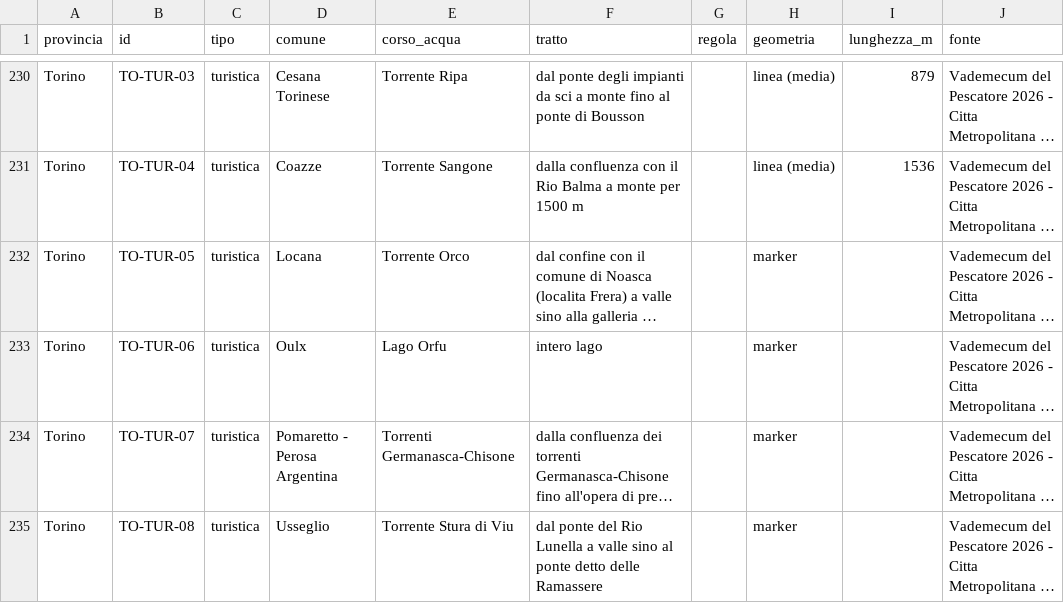
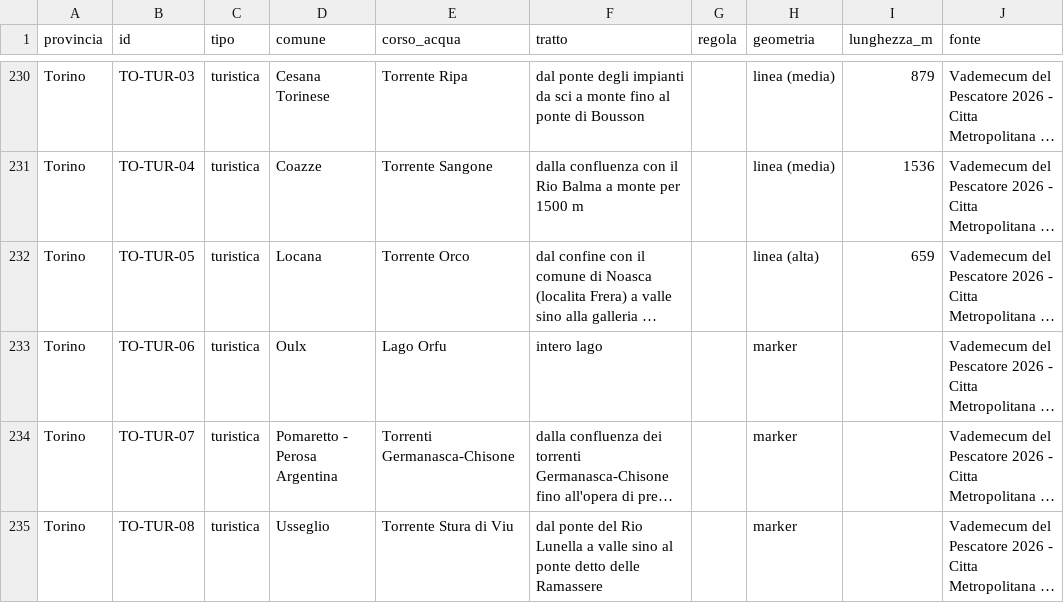
Before and after one commit to ValerioDolci/pesca-piemonte, a CSV file: data/processed/tutti_i_tratti.csv, drawn as a sheet; only a part is shown, gaps mark what is left out; long unchanged cells end in …; the diff covers the shown part only; the diff names each change by its address in the sheet, - before the commit and + after, or states it on an @@ line.

Commit message:
Vercelli: dataset+geometria+confine, SOURCES aggiornato

```diff
--- a/data/processed/tutti_i_tratti.csv
+++ b/data/processed/tutti_i_tratti.csv
-H232 (geometria): marker
+H232 (geometria): linea (alta)
-I232 (lunghezza_m): (empty)
+I232 (lunghezza_m): 659
```
Also changed, not shown: 14 added rows and 42 edited cells elsewhere in this file, 12 other files.
